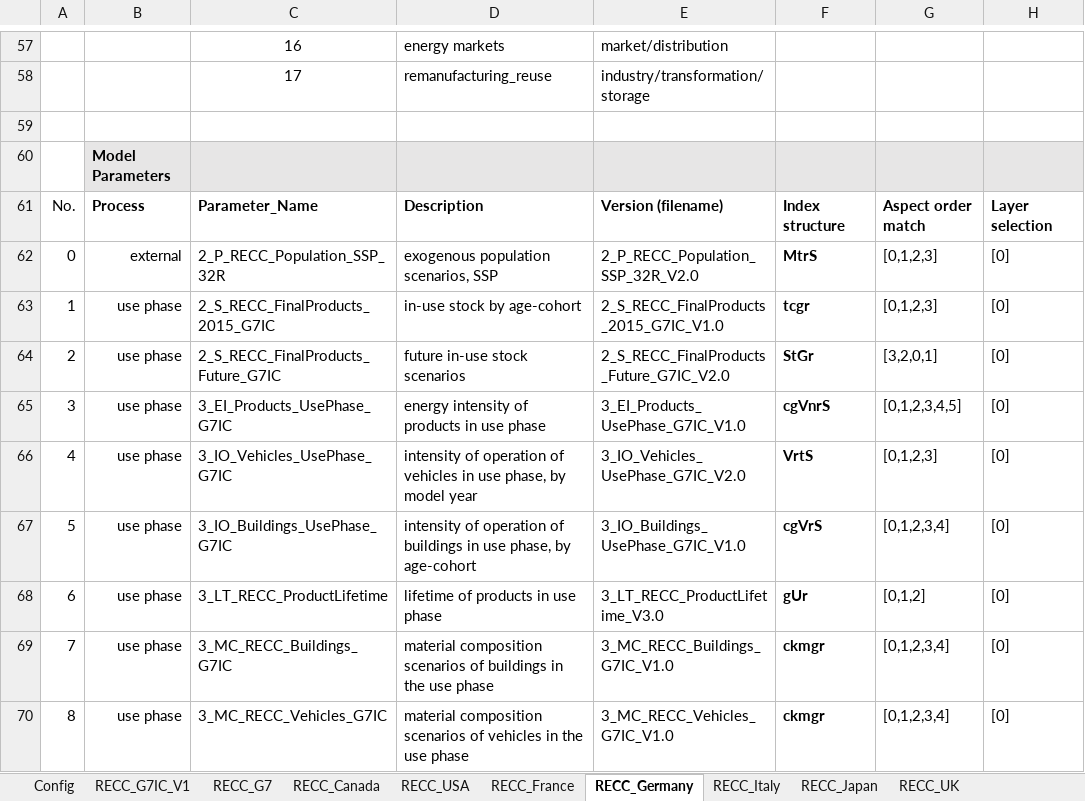
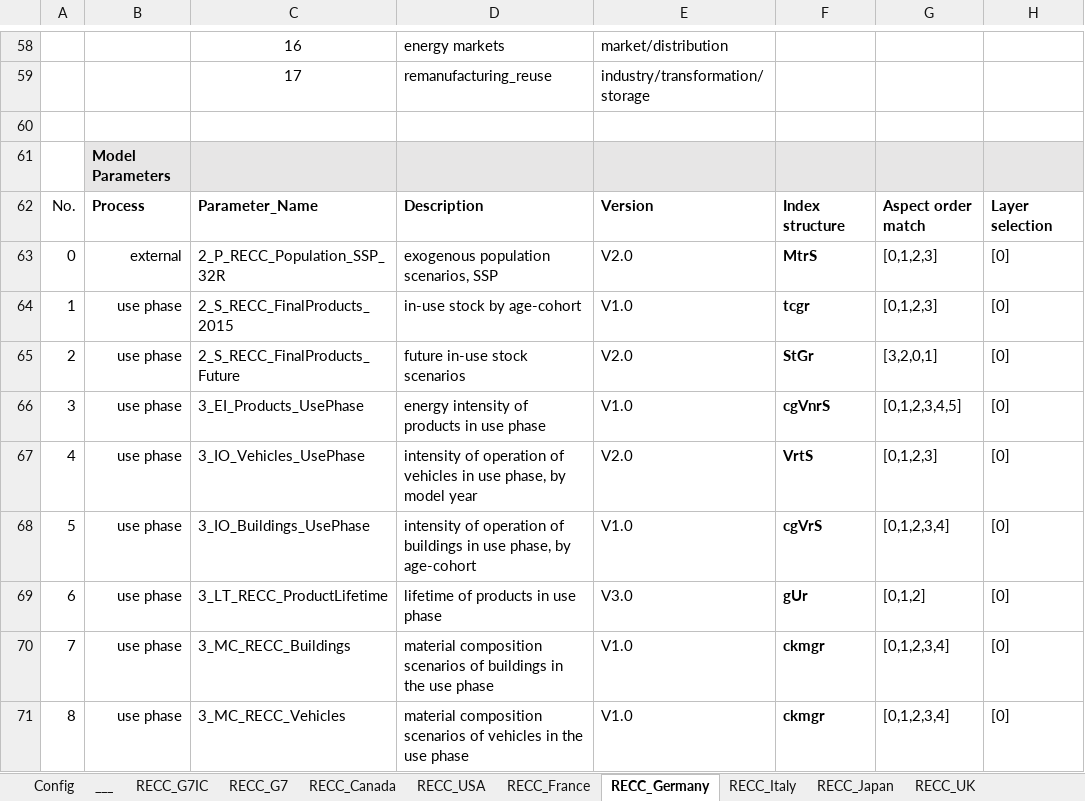
Before and after one commit to IndEcol/RECC-ODYM, an Excel workbook: RECC_Config.xlsx, sheet RECC_Germany, drawn as a sheet; only a part is shown, gaps mark what is left out; values as stored, in another font and other column widths than the file's, no borders; addresses are those after the commit; the diff covers the shown part only; the diff names each change by its address in the sheet, - before the commit and + after, or states it on an @@ line.

Commit message:
Model calibration implemented, parameter names simplified, type split buildings extended beyond 2050.

```diff
--- a/RECC_Config.xlsx (sheet RECC_Germany)
+++ b/RECC_Config.xlsx (sheet RECC_Germany)
-sheet tab: RECC_G7IC_V1
+sheet tab: RECC_G7IC
+sheet tab: ___
-E62: Version (filename)
+E62: Version
-E63: 2_P_RECC_Population_SSP_32R_V2.0
+E63: V2.0
-C64: 2_S_RECC_FinalProducts_2015_G7IC
+C64: 2_S_RECC_FinalProducts_2015
-E64: 2_S_RECC_FinalProducts_2015_G7IC_V1.0
+E64: V1.0
-C65: 2_S_RECC_FinalProducts_Future_G7IC
+C65: 2_S_RECC_FinalProducts_Future
-E65: 2_S_RECC_FinalProducts_Future_G7IC_V2.0
+E65: V2.0
-C66: 3_EI_Products_UsePhase_G7IC
+C66: 3_EI_Products_UsePhase
-E66: 3_EI_Products_UsePhase_G7IC_V1.0
+E66: V1.0
-C67: 3_IO_Vehicles_UsePhase_G7IC
+C67: 3_IO_Vehicles_UsePhase
-E67: 3_IO_Vehicles_UsePhase_G7IC_V2.0
+E67: V2.0
-C68: 3_IO_Buildings_UsePhase_G7IC
+C68: 3_IO_Buildings_UsePhase
-E68: 3_IO_Buildings_UsePhase_G7IC_V1.0
+E68: V1.0
-E69: 3_LT_RECC_ProductLifetime_V3.0
+E69: V3.0
-C70: 3_MC_RECC_Buildings_G7IC
+C70: 3_MC_RECC_Buildings
-E70: 3_MC_RECC_Buildings_G7IC_V1.0
+E70: V1.0
-C71: 3_MC_RECC_Vehicles_G7IC
+C71: 3_MC_RECC_Vehicles
-E71: 3_MC_RECC_Vehicles_G7IC_V1.0
+E71: V1.0
```
Also changed, not shown: 2 added rows, 1 removed row, 52 edited cells and row numbers in column A elsewhere in this sheet, sheet RECC_G7IC, sheet RECC_G7, sheet Config, 1 other file.
